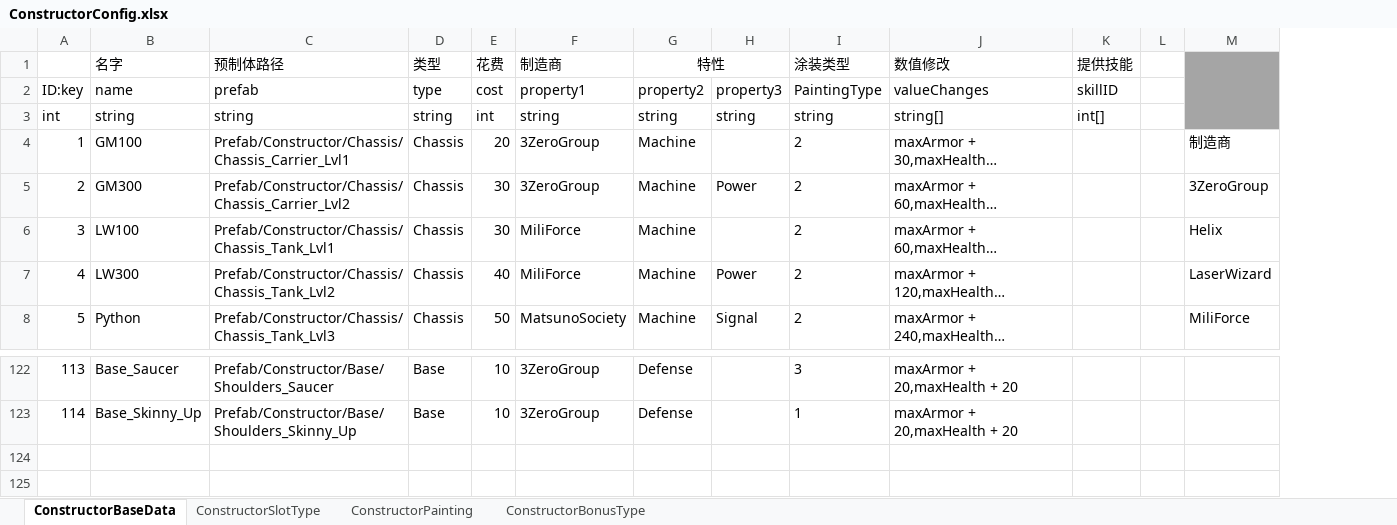
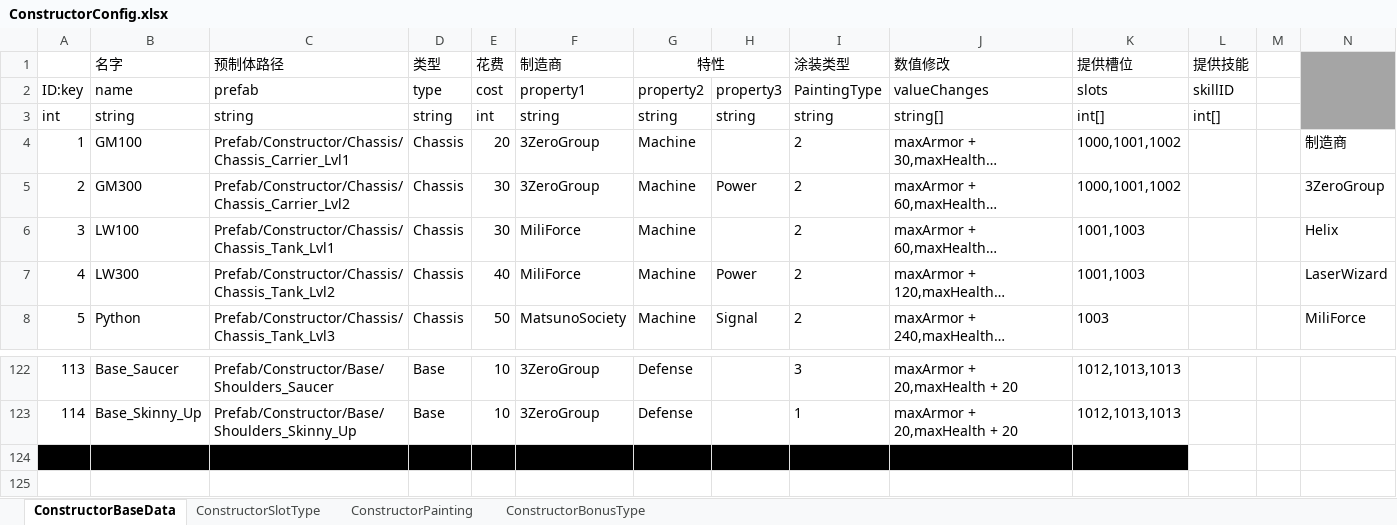
Before and after one commit to explosive-elephant-club/auto-chess, an Excel workbook: Assets/asoliddev - Auto Chess/Config/ConstructorConfig.xlsx, sheet ConstructorBaseData, drawn as a sheet; only a part is shown, gaps mark what is left out; long unchanged cells end in …; values as stored, in another font and other column widths than the file's, no borders; the diff names each change by its address in the sheet, - before the commit and + after, or states it on an @@ line.

```diff
--- a/Assets/asoliddev - Auto Chess/Config/ConstructorConfig.xlsx (sheet ConstructorBaseData)
+++ b/Assets/asoliddev - Auto Chess/Config/ConstructorConfig.xlsx (sheet ConstructorBaseData)
+column K (提供槽位), rows 2-8: slots | int[] | 1000,1001,1002 | 1000,1001,1002 | 1001,1003 | 1001,1003 | 1003; rows 122-123: 1012,1013,1013 | 1012,1013,1013
-A124:J124 fill: none
+A124:J124 fill: #000000
```
Also changed, not shown: sheet ConstructorSlotType, 30 other files.
